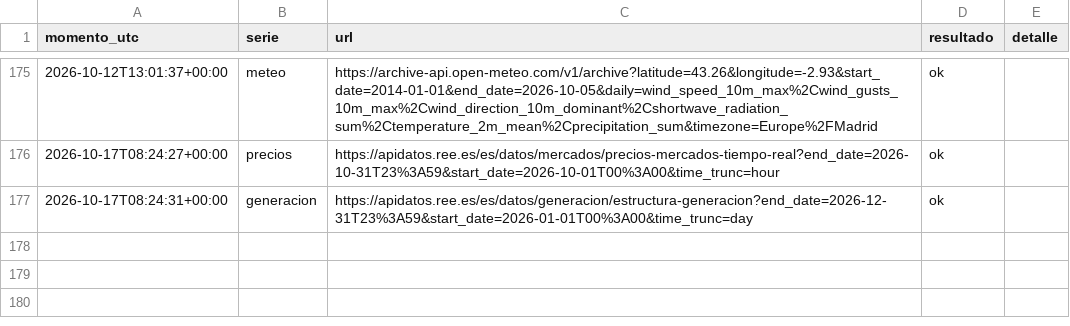
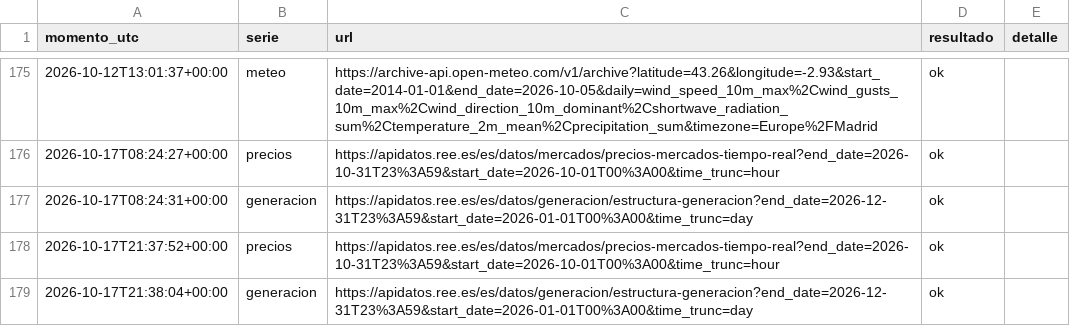
Before and after one commit to JosebaDG/Pvpc-bridge, a CSV file: datos/consultas/registro_descargas.csv, drawn as a sheet; only a part is shown, gaps mark what is left out; the diff names each change by its address in the sheet, - before the commit and + after, or states it on an @@ line.

```diff
--- a/datos/consultas/registro_descargas.csv
+++ b/datos/consultas/registro_descargas.csv
+row 178: 2026-10-17T21:37:52+00:00 | precios | https://apidatos.ree.es/es/datos/mercados/precios-mercados-tiempo-real?end_date=2026-10-31T23%3A59&start_date=2026-10-01T00%3A00&time_trunc=hour | ok
+row 179: 2026-10-17T21:38:04+00:00 | generacion | https://apidatos.ree.es/es/datos/generacion/estructura-generacion?end_date=2026-12-31T23%3A59&start_date=2026-01-01T00%3A00&time_trunc=day | ok
```
Also changed, not shown: datos/historico/pvpc_peninsula_horario/2026.csv, 5 other files.
